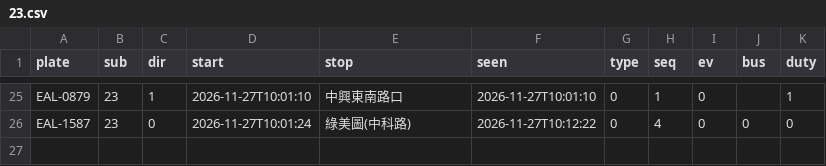
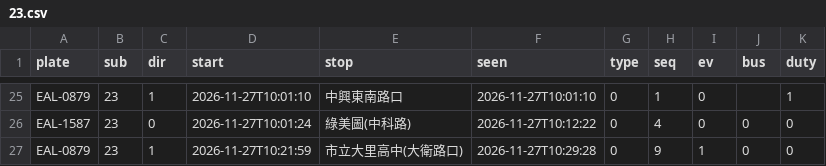
Before and after one commit to andrewwangarchnycu/Schematic-Transit-Taichung, a CSV file: departures/2026-11-27/23.csv, drawn as a sheet; only a part is shown, gaps mark what is left out.

```diff
--- a/departures/2026-11-27/23.csv
+++ b/departures/2026-11-27/23.csv
@@ -26 +26,2 @@ EAL-0879,23,1,2026-11-27T10:01:10,中興東南路口,2026-11-27T10:01:10,0,1,0,,
 EAL-1587,23,0,2026-11-27T10:01:24,綠美圖(中科路),2026-11-27T10:12:22,0,4,0,0,0
+EAL-0879,23,1,2026-11-27T10:21:59,市立大里高中(大衛路口),2026-11-27T10:29:28,0,9,1,0,0
```
Also changed, not shown: departures/2026-11-27/35.csv, departures/2026-11-27/51.csv, 1 other file.
